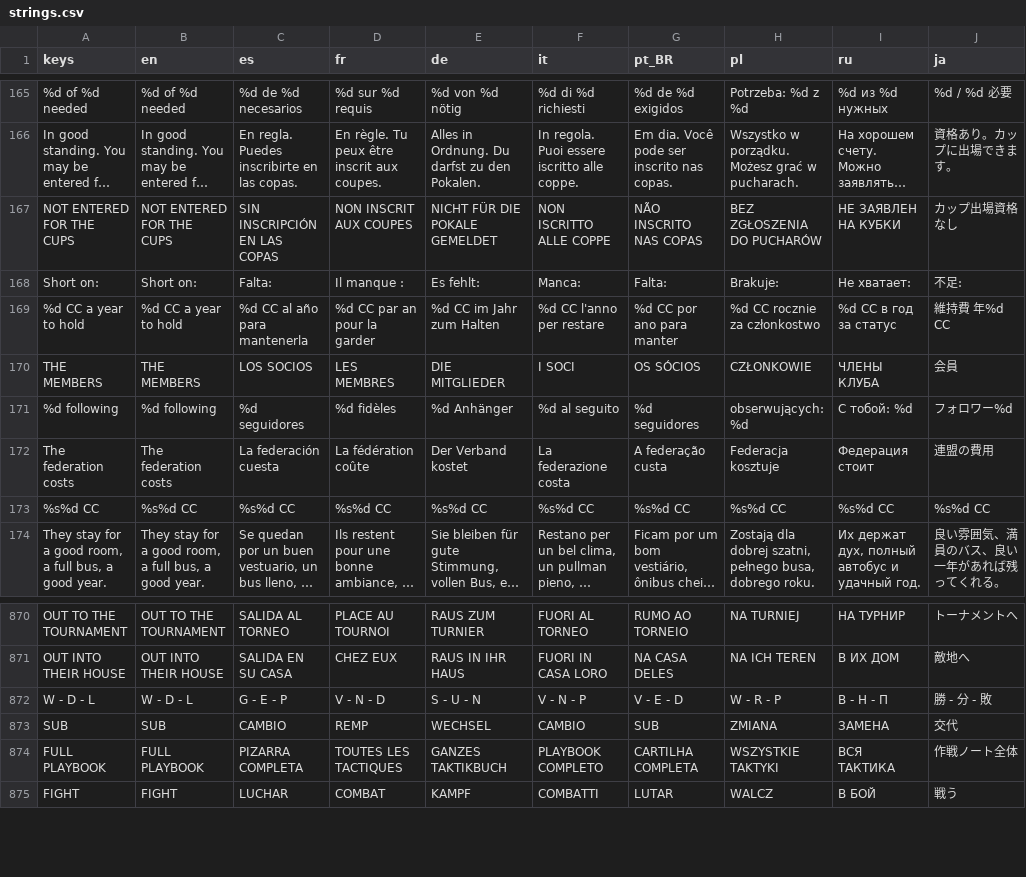
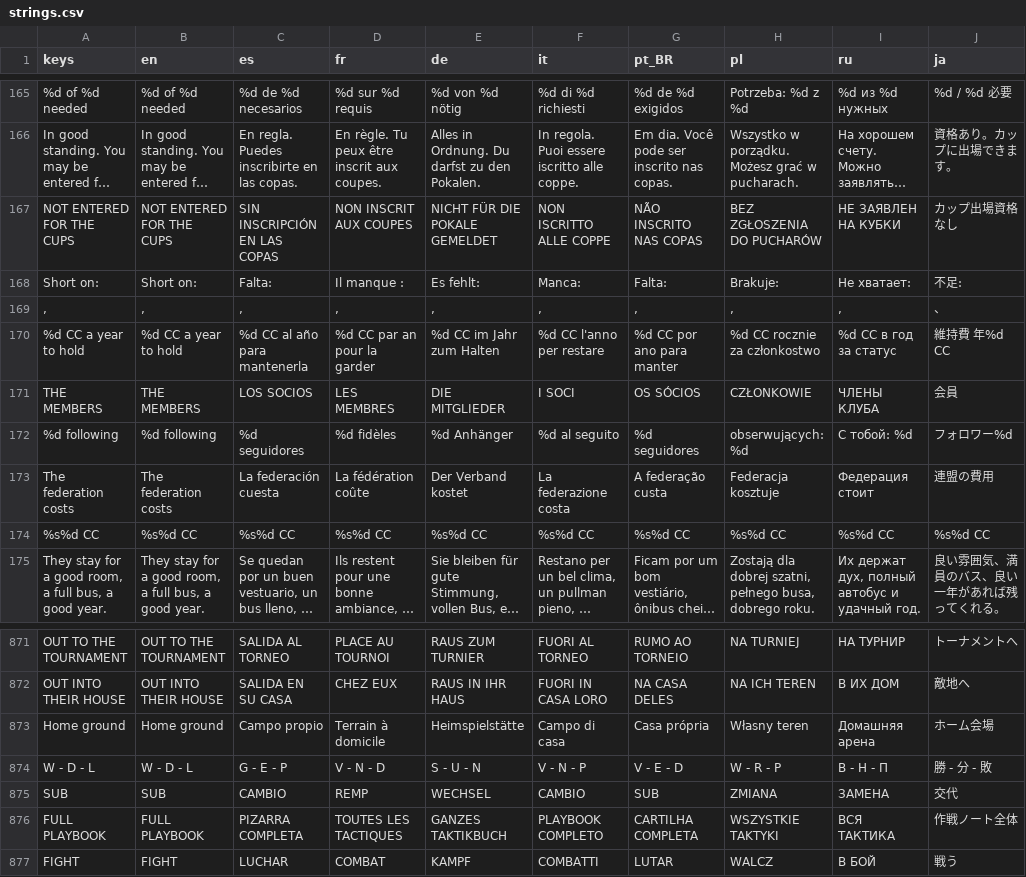
Before and after one commit to PeteMoe56/8bit-buhurt, a CSV file: locale/strings.csv, drawn as a sheet; only a part is shown, gaps mark what is left out; long unchanged cells end in …; the diff names each change by its address in the sheet, - before the commit and + after, or states it on an @@ line.

```diff
--- a/locale/strings.csv
+++ b/locale/strings.csv
+row 169: , | , | , | , | , | , | , | , | , | 、
+row 873: Home ground | Home ground | Campo propio | Terrain à domicile | Heimspielstätte | Campo di casa | Casa própria | Własny teren | Домашняя арена | ホーム会場
```
Also changed, not shown: 8 other files.
